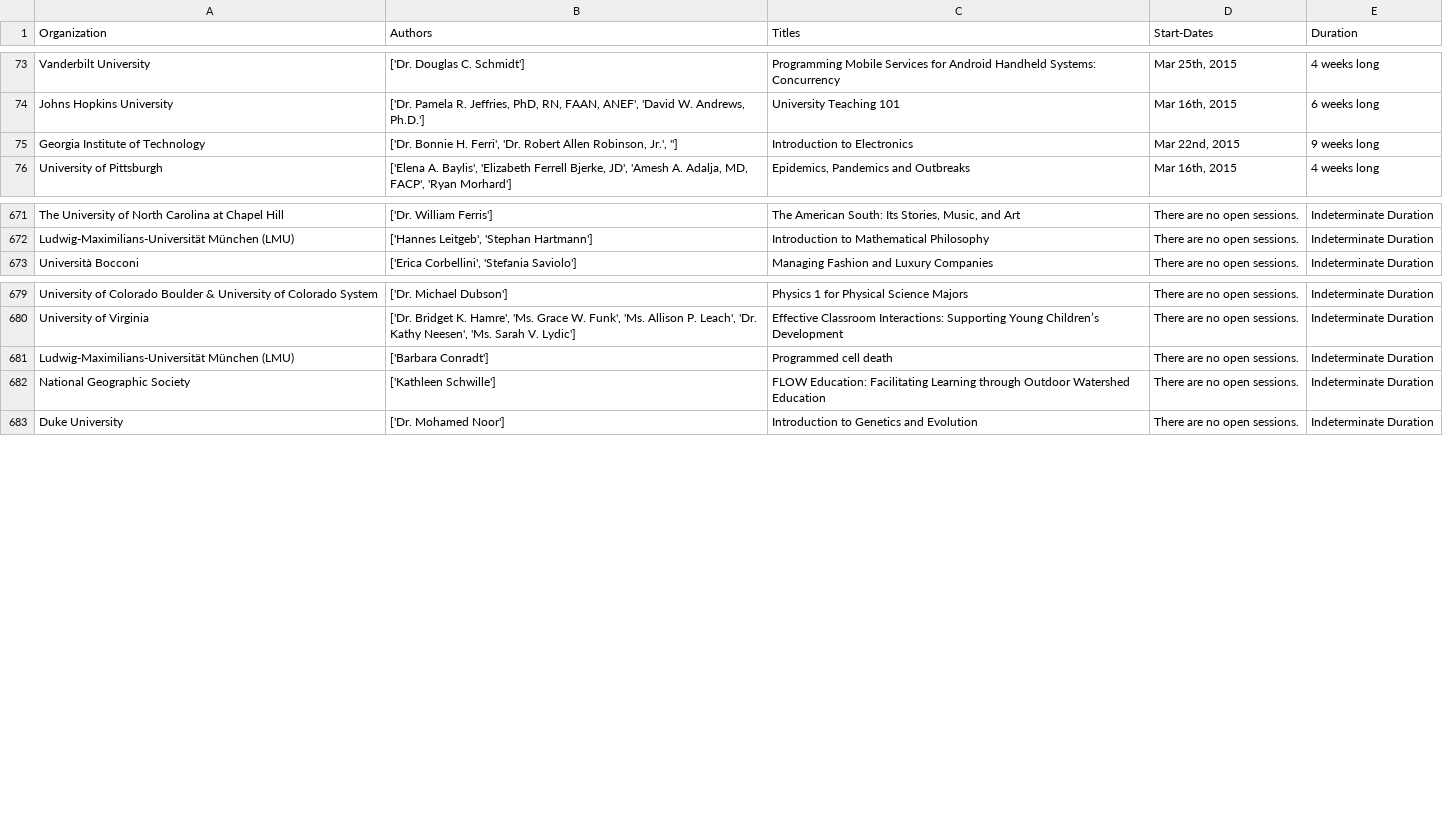
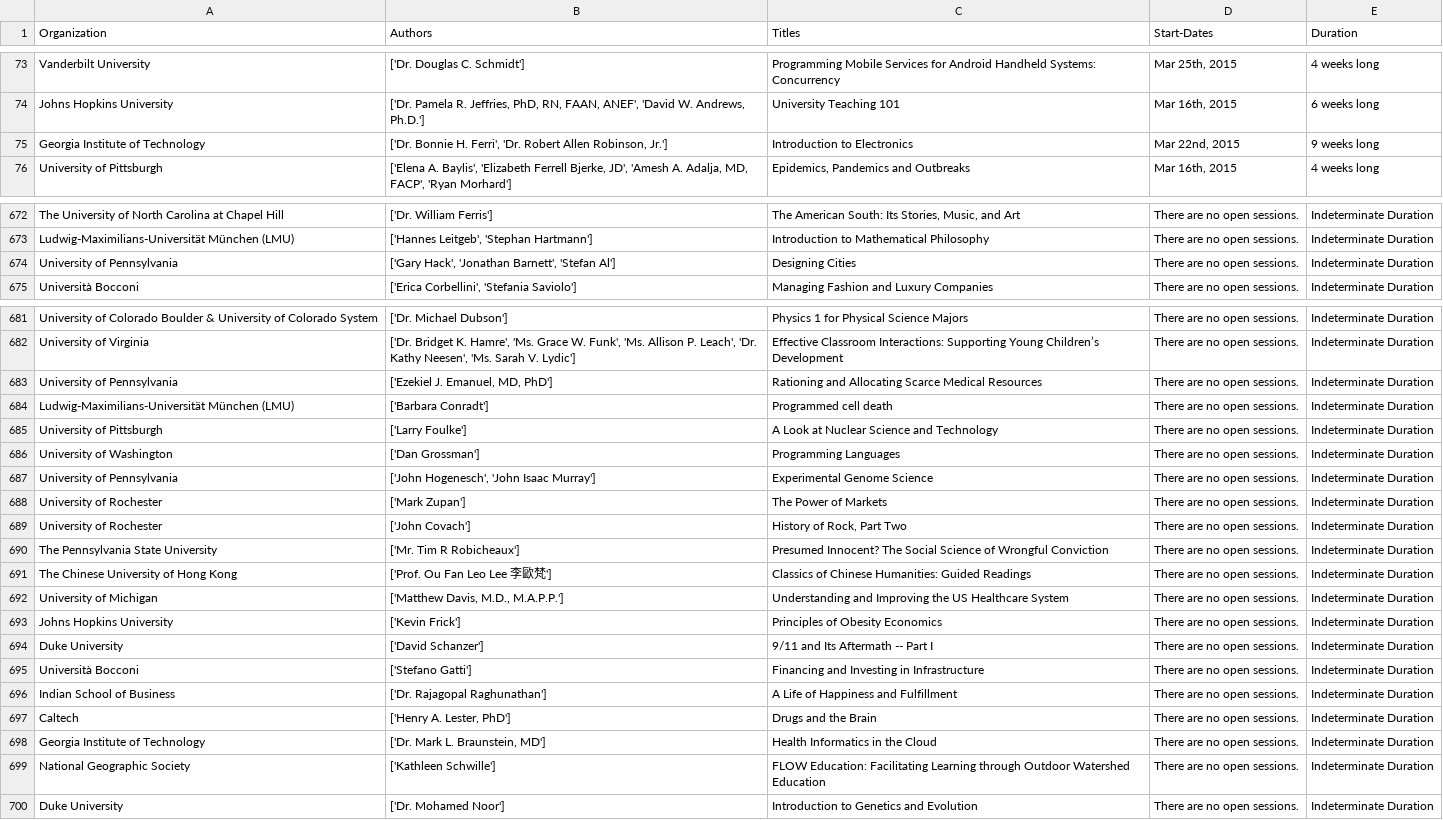
Before and after one commit to nfarah86/coursera_scraper, a TSV file: coursera_scraper_app/spiders/data.tsv, drawn as a sheet; only a part is shown, gaps mark what is left out; the diff covers the shown part only.

Commit message:
FINALLY filtered my empty strings in authors

```diff
--- a/coursera_scraper_app/spiders/data.tsv
+++ b/coursera_scraper_app/spiders/data.tsv
@@ -74,3 +74,3 @@ Vanderbilt University	['Dr. Douglas C. Schmidt']	Programming Mobile Services for
 Johns Hopkins University	['Dr. Pamela R. Jeffries, PhD, RN, FAAN, ANEF', 'David W. Andrews, Ph.D.']	University Teaching 101	Mar 16th, 2015	6 weeks long
-Georgia Institute of Technology	['Dr. Bonnie H. Ferri', 'Dr. Robert Allen Robinson, Jr.', '']	Introduction to Electronics	Mar 22nd, 2015	9 weeks long
+Georgia Institute of Technology	['Dr. Bonnie H. Ferri', 'Dr. Robert Allen Robinson, Jr.']	Introduction to Electronics	Mar 22nd, 2015	9 weeks long
 University of Pittsburgh	['Elena A. Baylis', 'Elizabeth   Ferrell Bjerke, JD', 'Amesh A. Adalja, MD, FACP', 'Ryan Morhard']	Epidemics, Pandemics and Outbreaks	Mar 16th, 2015	4 weeks long
@@ -672,2 +673,3 @@ The University of North Carolina at Chapel Hill	['Dr. William  Ferris']	The Amer
 Ludwig-Maximilians-Universität München (LMU)	['Hannes Leitgeb', 'Stephan Hartmann']	Introduction to Mathematical Philosophy	There are no open sessions.	Indeterminate Duration
+University of Pennsylvania	['Gary Hack', 'Jonathan Barnett', 'Stefan Al']	Designing Cities	There are no open sessions.	Indeterminate Duration
 Università Bocconi	['Erica Corbellini', 'Stefania Saviolo']	Managing Fashion and Luxury Companies	There are no open sessions.	Indeterminate Duration
@@ -680,3 +682,18 @@ University of Colorado Boulder & University of Colorado System	['Dr. Michael Dub
 University of Virginia	['Dr. Bridget K. Hamre', 'Ms. Grace W. Funk', 'Ms. Allison P. Leach', 'Dr. Kathy Neesen', 'Ms. Sarah V. Lydic']	Effective Classroom Interactions: Supporting Young Children’s Development	There are no open sessions.	Indeterminate Duration
+University of Pennsylvania	['Ezekiel J. Emanuel, MD, PhD']	Rationing and Allocating Scarce Medical Resources	There are no open sessions.	Indeterminate Duration
 Ludwig-Maximilians-Universität München (LMU)	['Barbara Conradt']	Programmed cell death	There are no open sessions.	Indeterminate Duration
+University of Pittsburgh	['Larry Foulke']	A Look at Nuclear Science and Technology	There are no open sessions.	Indeterminate Duration
+University of Washington	['Dan  Grossman']	Programming Languages	There are no open sessions.	Indeterminate Duration
+University of Pennsylvania	['John Hogenesch', 'John  Isaac  Murray']	Experimental Genome Science	There are no open sessions.	Indeterminate Duration
+University of Rochester	['Mark Zupan']	The Power of Markets	There are no open sessions.	Indeterminate Duration
+University of Rochester	['John Covach']	History of Rock, Part Two	There are no open sessions.	Indeterminate Duration
+The Pennsylvania State University	['Mr. Tim R Robicheaux']	Presumed Innocent? The Social Science of Wrongful Conviction	There are no open sessions.	Indeterminate Duration
+The Chinese University of Hong Kong	['Prof. Ou Fan Leo Lee 李歐梵']	Classics of Chinese Humanities: Guided Readings	There are no open sessions.	Indeterminate Duration
+University of Michigan	['Matthew Davis, M.D., M.A.P.P.']	Understanding and Improving the US Healthcare System	There are no open sessions.	Indeterminate Duration
+Johns Hopkins University	['Kevin Frick']	Principles of Obesity Economics	There are no open sessions.	Indeterminate Duration
+Duke University	['David Schanzer']	9/11 and Its Aftermath -- Part I	There are no open sessions.	Indeterminate Duration
+Università Bocconi	['Stefano Gatti']	Financing and Investing in Infrastructure	There are no open sessions.	Indeterminate Duration
+Indian School of Business	['Dr. Rajagopal Raghunathan']	A Life of Happiness and Fulfillment	There are no open sessions.	Indeterminate Duration
+Caltech	['Henry A. Lester, PhD']	Drugs and the Brain	There are no open sessions.	Indeterminate Duration
+Georgia Institute of Technology	['Dr. Mark L. Braunstein, MD']	Health Informatics in the Cloud	There are no open sessions.	Indeterminate Duration
 National Geographic Society	['Kathleen  Schwille']	FLOW Education: Facilitating Learning through Outdoor Watershed Education	There are no open sessions.	Indeterminate Duration
```
Also changed, not shown: 4 added rows, 3 removed rows, 32 moved rows and 7 edited cells elsewhere in this file, 1 other file.
